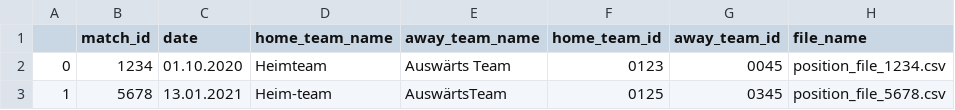
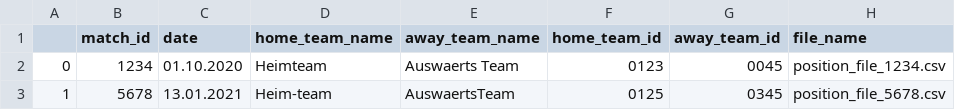
Before and after one commit to arunge3/MasterThesisCode, a CSV file: test_code/test_data/HBL_Events/lookup/lookup_matches_20_21.csv, drawn as a sheet.

Commit message:
test: add new test adjustTimeonly

```diff
--- a/test_code/test_data/HBL_Events/lookup/lookup_matches_20_21.csv
+++ b/test_code/test_data/HBL_Events/lookup/lookup_matches_20_21.csv
@@ -1,3 +1,3 @@
 ,match_id,date,home_team_name,away_team_name,home_team_id,away_team_id,file_name
-0,1234,01.10.2020,Heimteam,Auswärts Team,0123,0045,position_file_1234.csv
-1,5678,13.01.2021,Heim-team,AuswärtsTeam,0125,0345,position_file_5678.csv
+0,1234,01.10.2020,Heimteam,Auswaerts Team,0123,0045,position_file_1234.csv
+1,5678,13.01.2021,Heim-team,AuswaertsTeam,0125,0345,position_file_5678.csv
```
Also changed, not shown: test_code/test_data/HBL_Synchronization/mapping20_21.csv, 4 other files.
